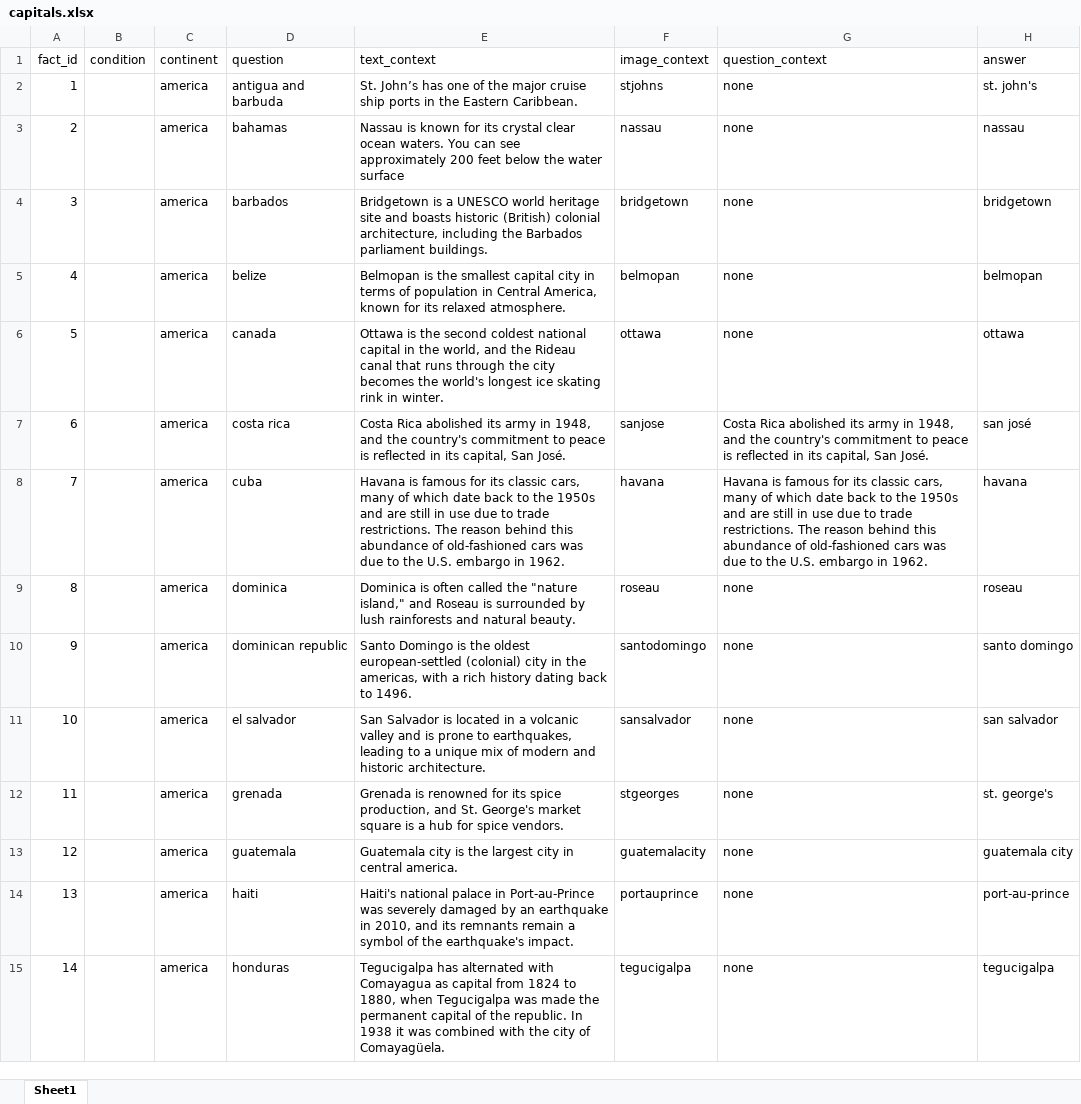
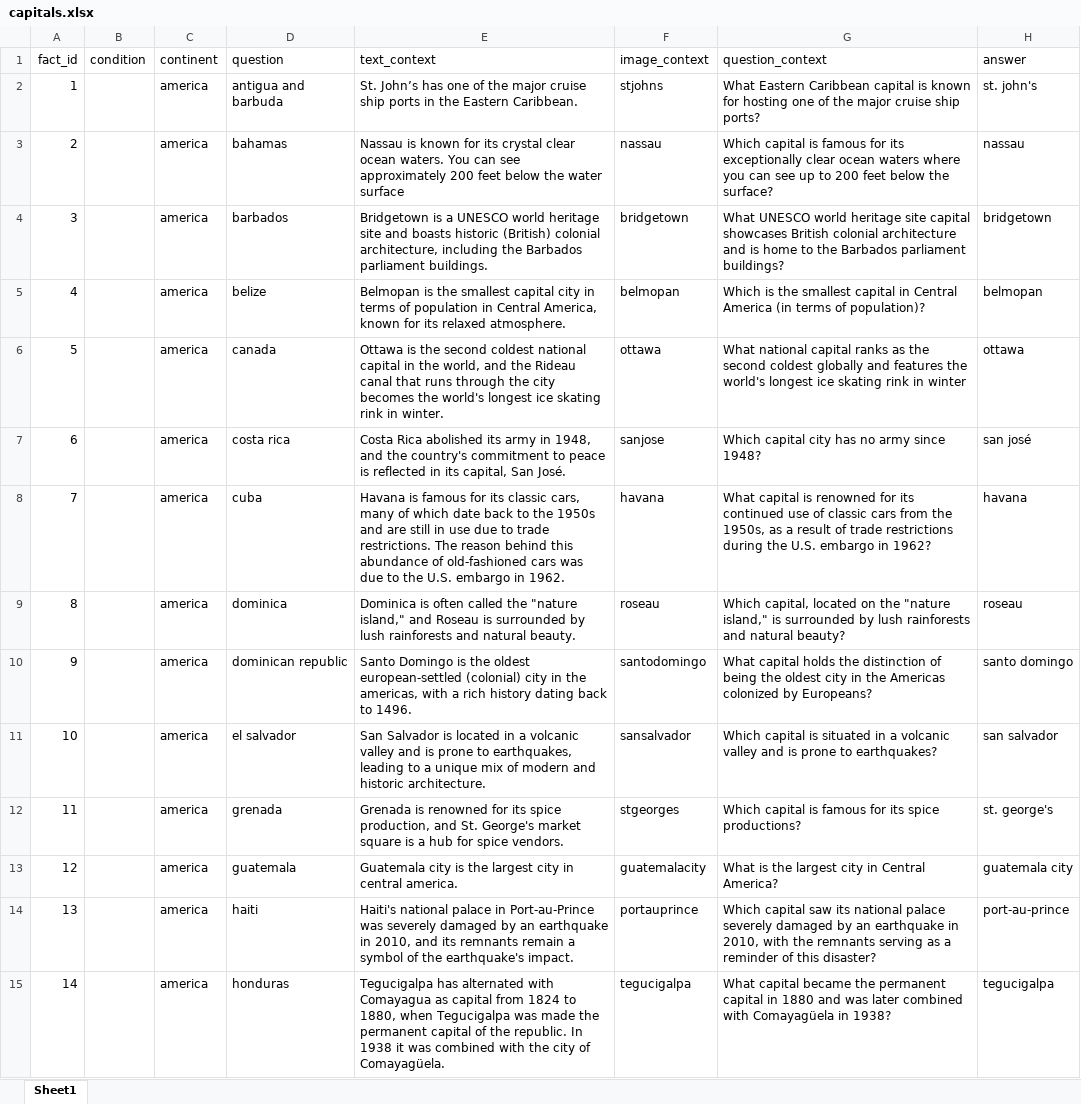
Before and after one commit to UserModels2324/user-models-group-project-team-apple, an Excel workbook: capitals.xlsx, sheet Sheet1, drawn as a sheet; only a part is shown; values as stored, in another font and other column widths than the file's, no borders; conditional formats not drawn; the diff covers the shown part only; the diff names each change by its address in the sheet, - before the commit and + after, or states it on an @@ line.

```diff
--- a/capitals.xlsx (sheet Sheet1)
+++ b/capitals.xlsx (sheet Sheet1)
-G2 (question_context): none
+G2 (question_context): What Eastern Caribbean capital is known for hosting one of the major cruise ship ports?
-G3 (question_context): none
+G3 (question_context): Which capital is famous for its exceptionally clear ocean waters where you can see up to 200 feet below the surface?
-G4 (question_context): none
+G4 (question_context): What UNESCO world heritage site capital showcases British colonial architecture and is home to the Barbados parliament buildings?
-G5 (question_context): none
+G5 (question_context): Which is the smallest capital in Central America (in terms of population)?
-G6 (question_context): none
+G6 (question_context): What national capital ranks as the second coldest globally and features the world's longest ice skating rink in winter
-G7 (question_context): Costa Rica abolished its army in 1948, and the country's commitment to peace is reflected in its capital, San José.
+G7 (question_context): Which capital city has no army since 1948?
-G8 (question_context): Havana is famous for its classic cars, many of which date back to the 1950s and are still in use due to trade restrictions. The reason behind this abundance of old-fashioned cars was due to the U.S. embargo in 1962.
+G8 (question_context): What capital is renowned for its continued use of classic cars from the 1950s, as a result of trade restrictions during the U.S. embargo in 1962?
-G9 (question_context): none
+G9 (question_context): Which capital, located on the "nature island," is surrounded by lush rainforests and natural beauty?
-G10 (question_context): none
+G10 (question_context): What capital holds the distinction of being the oldest city in the Americas colonized by Europeans?
-G11 (question_context): none
+G11 (question_context): Which capital is situated in a volcanic valley and is prone to earthquakes?
-G12 (question_context): none
+G12 (question_context): Which capital is famous for its spice productions?
-G13 (question_context): none
+G13 (question_context): What is the largest city in Central America?
-G14 (question_context): none
+G14 (question_context): Which capital saw its national palace severely damaged by an earthquake in 2010, with the remnants serving as a reminder of this disaster?
-G15 (question_context): none
+G15 (question_context): What capital became the permanent capital in 1880 and was later combined with Comayagüela in 1938?
```
Also changed, not shown: 45 added rows and 45 edited cells elsewhere in this sheet, 44 other files.
